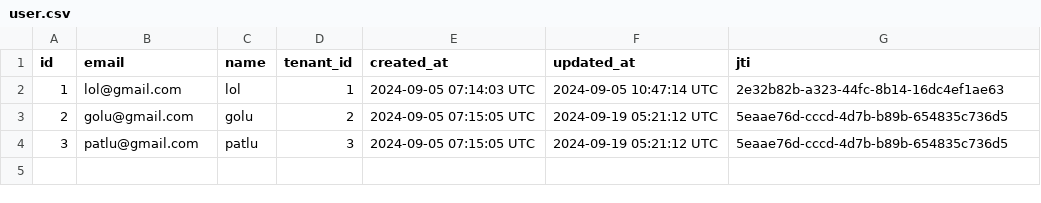
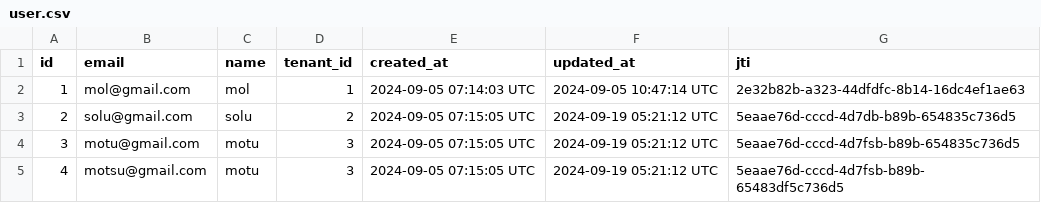
Before and after one commit to stanleybishesh/BootCamp-FuelProject, a CSV file: user.csv, drawn as a sheet.

```diff
--- a/user.csv
+++ b/user.csv
@@ -1,4 +1,5 @@
 id,email,name,tenant_id,created_at,updated_at,jti
-1,lol@gmail.com,lol,1,2024-09-05 07:14:03 UTC,2024-09-05 10:47:14 UTC,2e32b82b-a323-44fc-8b14-16dc4ef1ae63
-2,golu@gmail.com,golu,2,2024-09-05 07:15:05 UTC,2024-09-19 05:21:12 UTC,5eaae76d-cccd-4d7b-b89b-654835c736d5
-3,patlu@gmail.com,patlu,3,2024-09-05 07:15:05 UTC,2024-09-19 05:21:12 UTC,5eaae76d-cccd-4d7b-b89b-654835c736d5
+1,mol@gmail.com,mol,1,2024-09-05 07:14:03 UTC,2024-09-05 10:47:14 UTC,2e32b82b-a323-44dfdfc-8b14-16dc4ef1ae63
+2,solu@gmail.com,solu,2,2024-09-05 07:15:05 UTC,2024-09-19 05:21:12 UTC,5eaae76d-cccd-4d7db-b89b-654835c736d5
+3,motu@gmail.com,motu,3,2024-09-05 07:15:05 UTC,2024-09-19 05:21:12 UTC,5eaae76d-cccd-4d7fsb-b89b-654835c736d5
+4,motsu@gmail.com,motu,3,2024-09-05 07:15:05 UTC,2024-09-19 05:21:12 UTC,5eaae76d-cccd-4d7fsb-b89b-65483df5c736d5
```
Also changed, not shown: users_export.csv.
